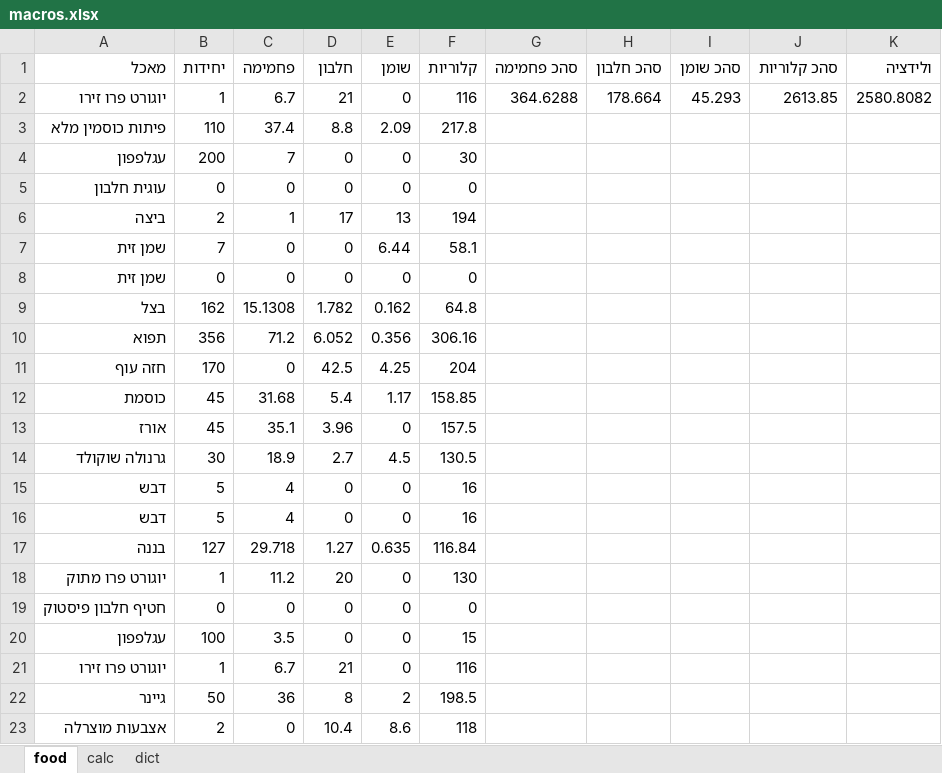
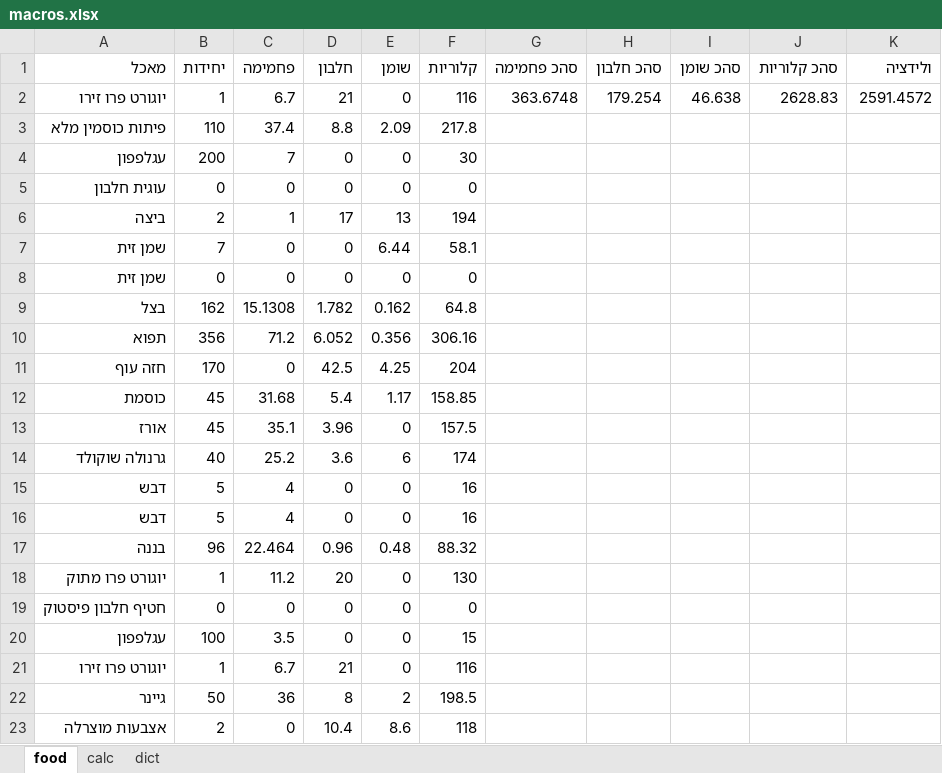
Before and after one commit to dani-yakir/macros, an Excel workbook: macros.xlsx, sheet food, drawn as a sheet; only a part is shown; values as stored, in another font and other column widths than the file's, no borders; charts and pictures not drawn; removed rows and columns are numbered as before the commit, all else as after; the diff names each change by its address in the sheet, - before the commit and + after, or states it on an @@ line.

```diff
--- a/macros.xlsx (sheet food)
+++ b/macros.xlsx (sheet food)
-G2 (סהכ פחמימה): 364.6288
+G2 (סהכ פחמימה): 363.6748
-H2 (סהכ חלבון): 178.664
+H2 (סהכ חלבון): 179.254
-I2 (סהכ שומן): 45.293
+I2 (סהכ שומן): 46.638
-J2 (סהכ קלוריות): 2613.85
+J2 (סהכ קלוריות): 2628.83
-K2 (ולידציה): 2580.8082
+K2 (ולידציה): 2591.4572
-row 14: גרנולה שוקולד | 30 | 18.9 | 2.7 | 4.5 | 130.5
+row 14: גרנולה שוקולד | 40 | 25.2 | 3.6 | 6 | 174
-row 17: בננה | 127 | 29.718 | 1.27 | 0.635 | 116.84
+row 17: בננה | 96 | 22.464 | 0.96 | 0.48 | 88.32
```
Also changed, not shown: 1 other file.
